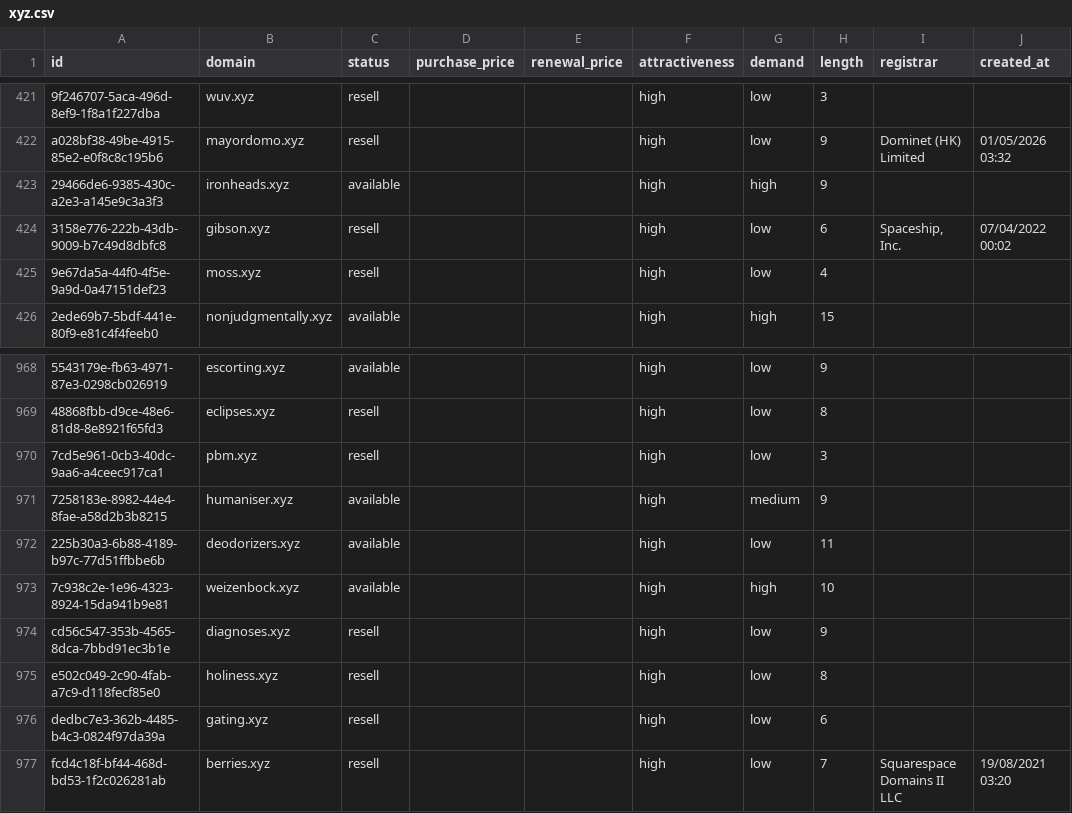
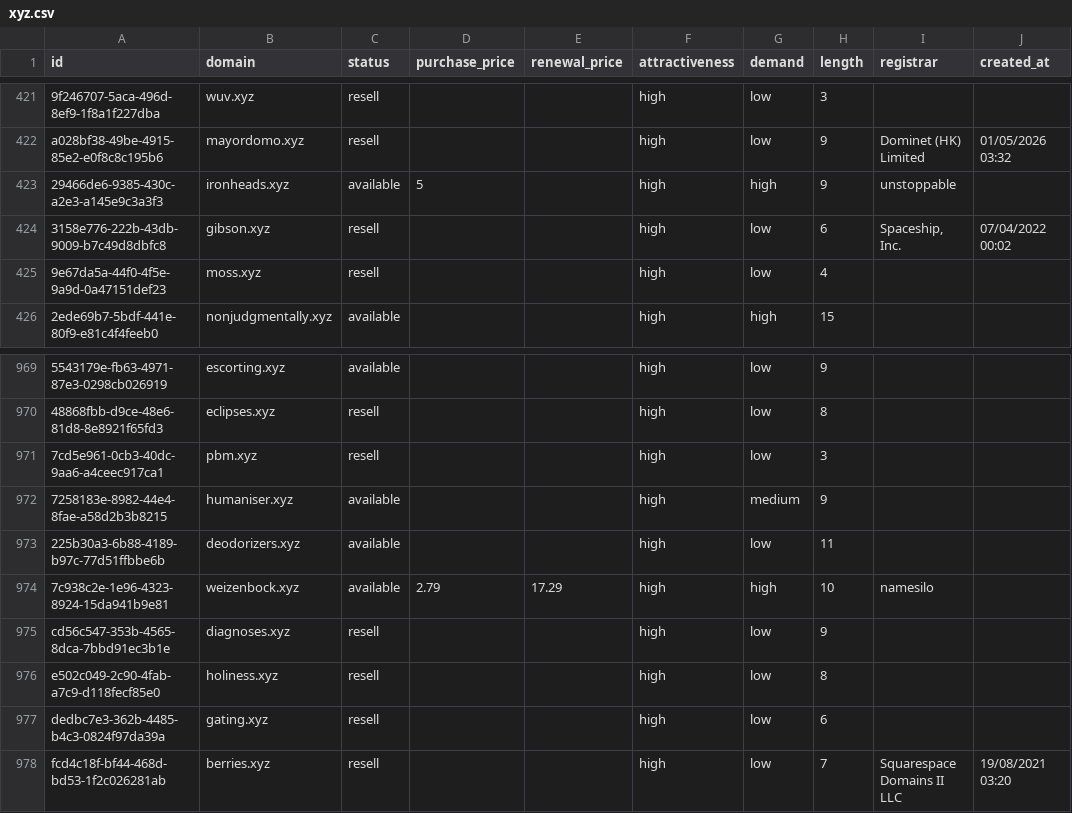
Before and after one commit to UniqueDomains/xyz-oneword-domains, a CSV file: xyz.csv, drawn as a sheet; only a part is shown, gaps mark what is left out; addresses are those after the commit; the diff covers the shown part only; the diff names each change by its address in the sheet, - before the commit and + after, or states it on an @@ line.

```diff
--- a/xyz.csv
+++ b/xyz.csv
-D423 (purchase_price): (empty)
+D423 (purchase_price): 5
-I423 (registrar): (empty)
+I423 (registrar): unstoppable
-D974 (purchase_price): (empty)
+D974 (purchase_price): 2.79
-E974 (renewal_price): (empty)
+E974 (renewal_price): 17.29
-I974 (registrar): (empty)
+I974 (registrar): namesilo
```
Also changed, not shown: 2 added rows, 2 removed rows and 4 edited cells elsewhere in this file, 5 other files.
